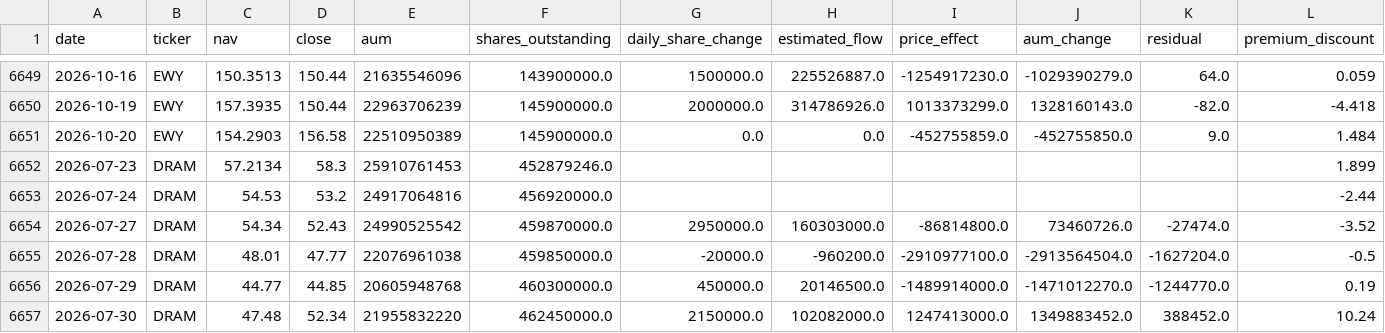
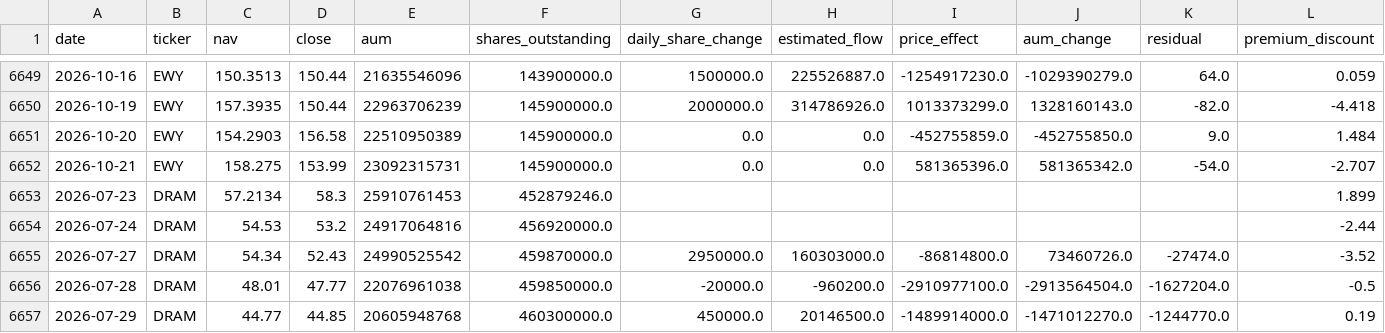
Before and after one commit to winner02-spec/ewy-dram-flow-dashboard-, a CSV file: data/flows.csv, drawn as a sheet; only a part is shown, gaps mark what is left out; the shorter side is filled out with more unchanged rows; rows hold the shown columns only; the diff names each change by its address in the sheet, - before the commit and + after, or states it on an @@ line.

Commit message:
data: 2026-10-22

```diff
--- a/data/flows.csv
+++ b/data/flows.csv
+row 6652: 2026-10-21 | EWY | 158.275 | 153.99 | 23092315731 | 145900000.0 | 0.0 | 0.0 | 581365396.0 | 581365342.0 | -54.0 | -2.707
```
Also changed, not shown: 2 other files.
